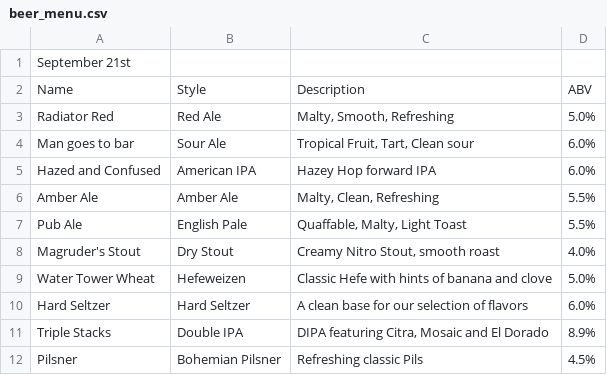
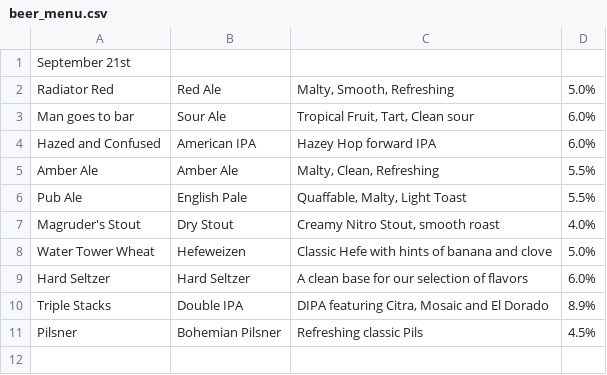
Before and after one commit to AllPilsnersRLagers/hugo_mvph, a CSV file: assets/beer_menus/beer_menu.csv, drawn as a sheet.

Commit message:
menu remove header

```diff
--- a/assets/beer_menus/beer_menu.csv
+++ b/assets/beer_menus/beer_menu.csv
@@ -1,3 +1,2 @@
 September 21st,,,
-Name,Style,Description,ABV
 Radiator Red,Red Ale,"Malty, Smooth, Refreshing",5.0%
```
Also changed, not shown: 1 other file.
